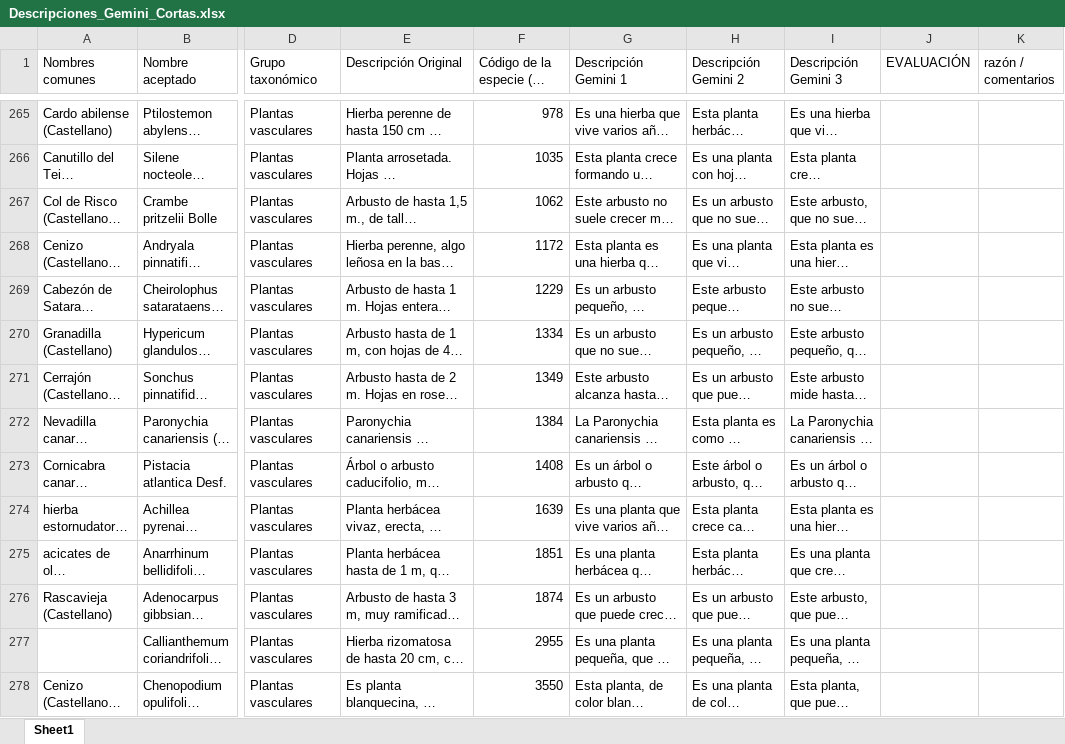
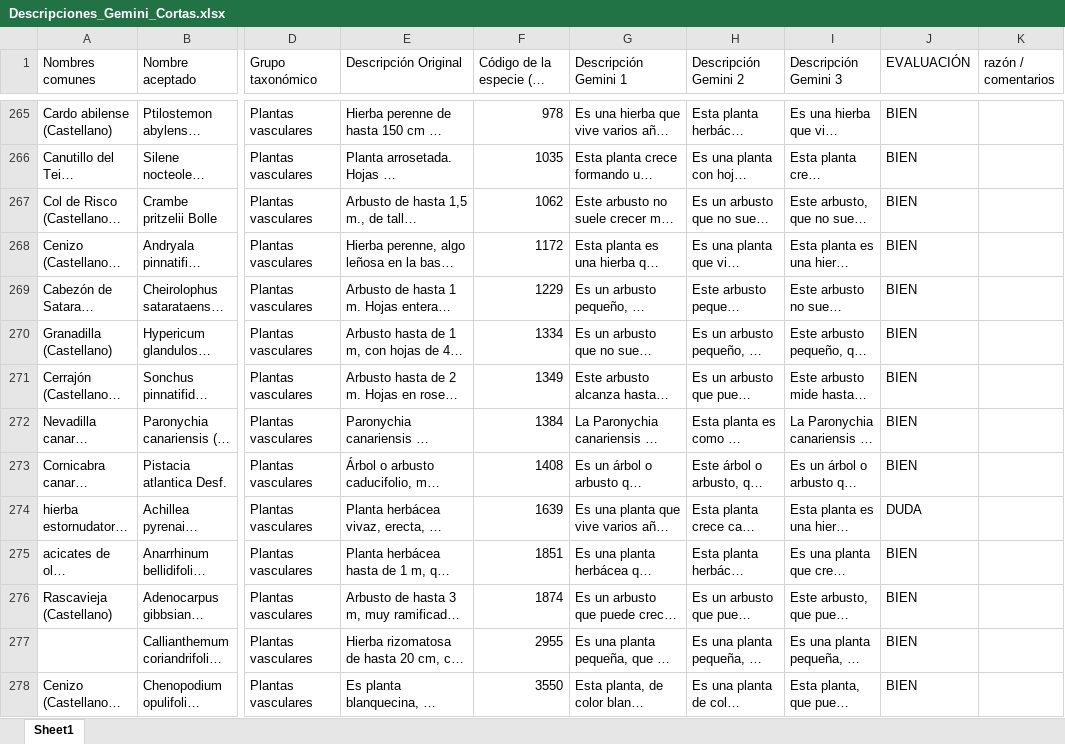
Before and after one commit to alberalm/Hackathon-PNAV, an Excel workbook: 2. Finetuning/Descripciones_Gemini_Cortas.xlsx, sheet Sheet1, drawn as a sheet; only a part is shown, gaps mark what is left out; long unchanged cells end in …; values as stored, in another font and other column widths than the file's, no cell formats; the diff covers the shown part only; the diff names each change by its address in the sheet, - before the commit and + after, or states it on an @@ line.

```diff
--- a/2. Finetuning/Descripciones_Gemini_Cortas.xlsx (sheet Sheet1)
+++ b/2. Finetuning/Descripciones_Gemini_Cortas.xlsx (sheet Sheet1)
-J265:J273 (EVALUACIÓN): (empty)
+J265:J273 (EVALUACIÓN): BIEN
-J274 (EVALUACIÓN): (empty)
+J274 (EVALUACIÓN): DUDA
-J275:J278 (EVALUACIÓN): (empty)
+J275:J278 (EVALUACIÓN): BIEN
```
Also changed, not shown: 152 edited cells elsewhere in this sheet, cell formats.
